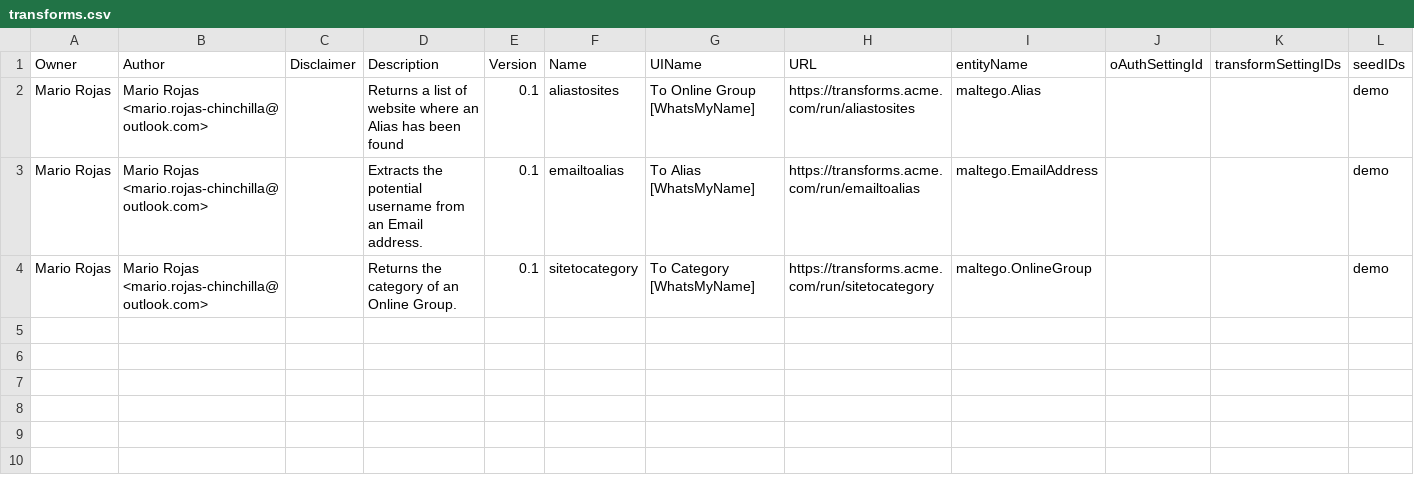
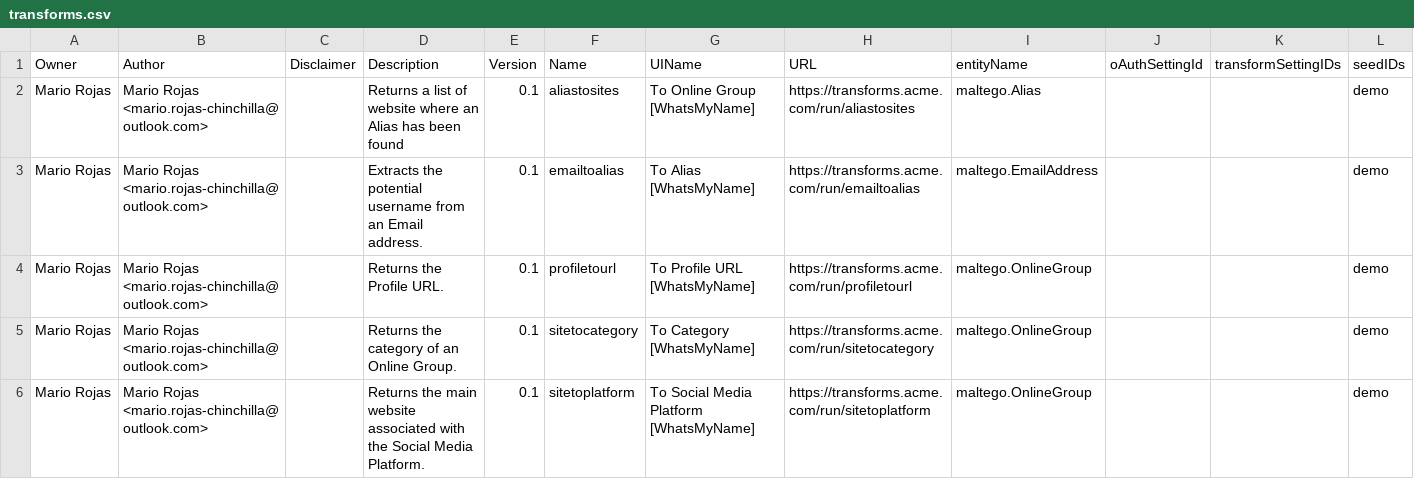
Before and after one commit to TURROKS/Maltego_WhatsMyName, a CSV file: transforms.csv, drawn as a sheet; the diff names each change by its address in the sheet, - before the commit and + after, or states it on an @@ line.

Commit message:
Updated set

```diff
--- a/transforms.csv
+++ b/transforms.csv
+row 4: Mario Rojas | Mario Rojas <mario.rojas-chinchilla@outlook.com> |  | Returns the Profile URL. | 0.1 | profiletourl | To Profile URL [WhatsMyName] | https://transforms.acme.com/run/profiletourl | maltego.OnlineGroup |  |  | demo
+row 6: Mario Rojas | Mario Rojas <mario.rojas-chinchilla@outlook.com> |  | Returns the main website associated with the Social Media Platform. | 0.1 | sitetoplatform | To Social Media Platform [WhatsMyName] | https://transforms.acme.com/run/sitetoplatform | maltego.OnlineGroup |  |  | demo
```
